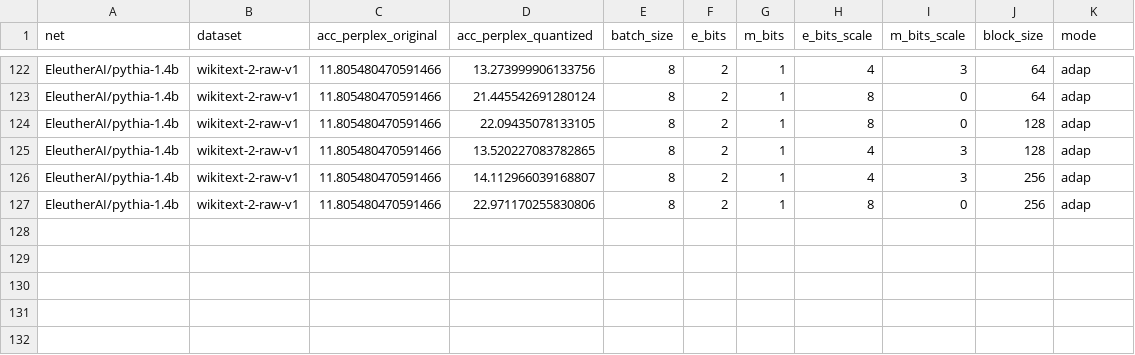
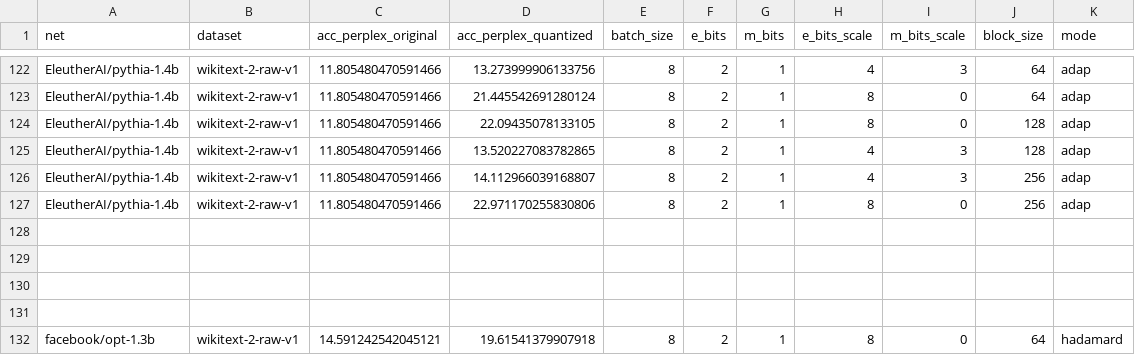
Before and after one commit to jvap2/Thesis_Compression, a CSV file: Python_Jenks_Test/Jenks_Tests/quant_res.csv, drawn as a sheet; only a part is shown, gaps mark what is left out; the diff names each change by its address in the sheet, - before the commit and + after, or states it on an @@ line.

```diff
--- a/Python_Jenks_Test/Jenks_Tests/quant_res.csv
+++ b/Python_Jenks_Test/Jenks_Tests/quant_res.csv
+row 128: (empty)
+row 129: (empty)
+row 130: (empty)
+row 131: (empty)
+row 132: facebook/opt-1.3b | wikitext-2-raw-v1 | 14.591242542045121 | 19.61541379907918 | 8 | 2 | 1 | 8 | 0 | 64 | hadamard
```
Also changed, not shown: 1 other file.
